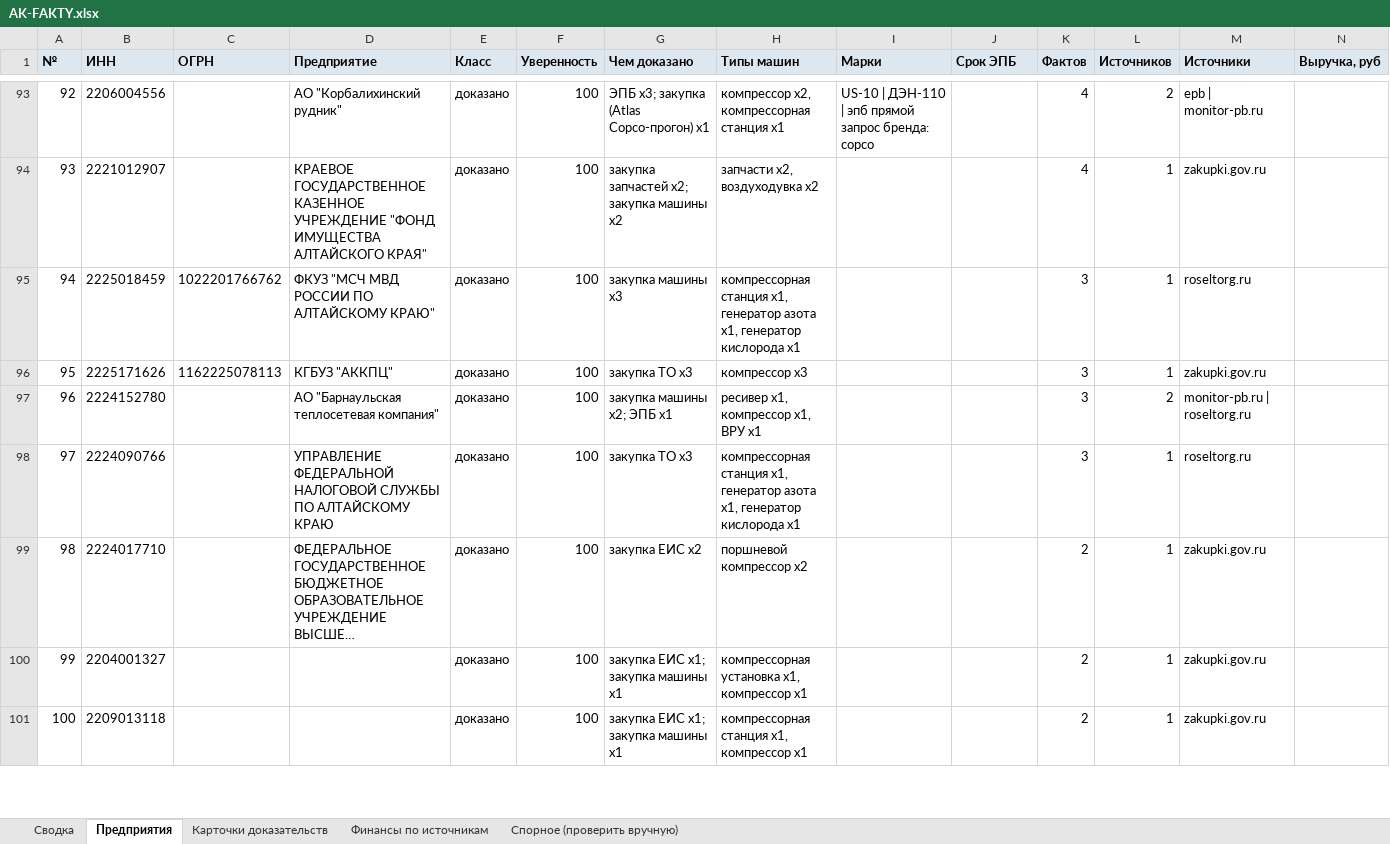
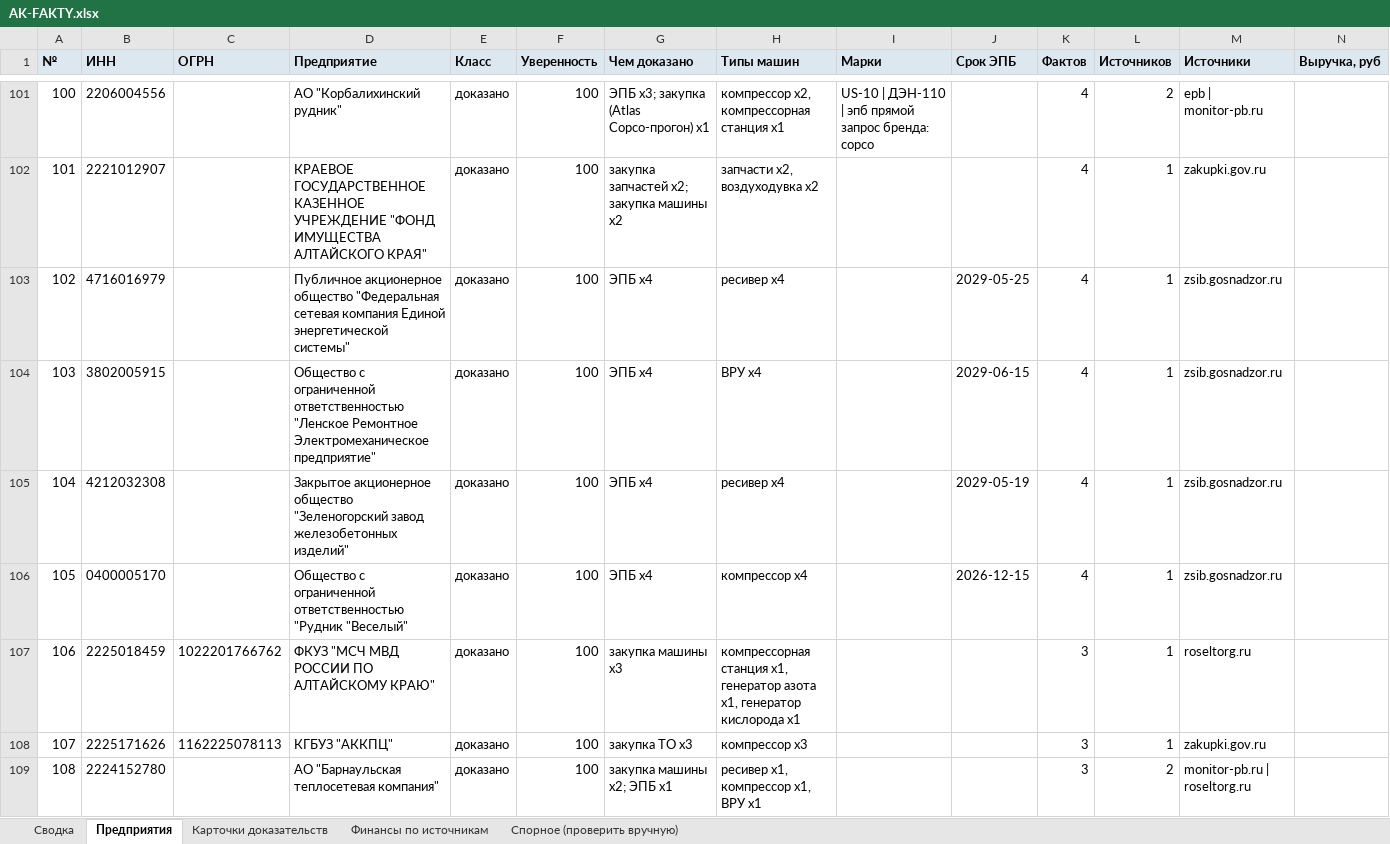
Before and after one commit to kirillrand4-alt/avto, an Excel workbook: seo-texts/altay-ko/AK-FAKTY.xlsx, sheet Предприятия, drawn as a sheet; only a part is shown, gaps mark what is left out; the shorter side is filled out with more unchanged rows; long unchanged cells end in …; values as stored, in another font and other column widths than the file's, no borders; rows hold the shown columns only; the diff covers the shown part only; the diff names each change by its address in the sheet, - before the commit and + after, or states it on an @@ line.

```diff
--- a/seo-texts/altay-ko/AK-FAKTY.xlsx (sheet Предприятия)
+++ b/seo-texts/altay-ko/AK-FAKTY.xlsx (sheet Предприятия)
@@ column A (№) renumbered from row 6 down @@
+row 103: 102 | 4716016979 |  | Публичное акционерное общество "Федеральная сетевая компания Единой энергетической системы" | доказано | 100 | ЭПБ x4 | ресивер x4 |  | 2029-05-25 | 4 | 1 | zsib.gosnadzor.ru
+row 104: 103 | 3802005915 |  | Общество с ограниченной ответственностью "Ленское Ремонтное Электромеханическое предприятие" | доказано | 100 | ЭПБ x4 | ВРУ x4 |  | 2029-06-15 | 4 | 1 | zsib.gosnadzor.ru
+row 105: 104 | 4212032308 |  | Закрытое акционерное общество "Зеленогорский завод железобетонных изделий" | доказано | 100 | ЭПБ x4 | ресивер x4 |  | 2029-05-19 | 4 | 1 | zsib.gosnadzor.ru
+row 106: 105 | 0400005170 |  | Общество с ограниченной ответственностью "Рудник "Веселый" | доказано | 100 | ЭПБ x4 | компрессор x4 |  | 2026-12-15 | 4 | 1 | zsib.gosnadzor.ru
```
Also changed, not shown: 13 added rows, 1 removed row and 72 edited cells elsewhere in this sheet, sheet Карточки доказательств, sheet Финансы по источникам, sheet Сводка, 4 other files.
